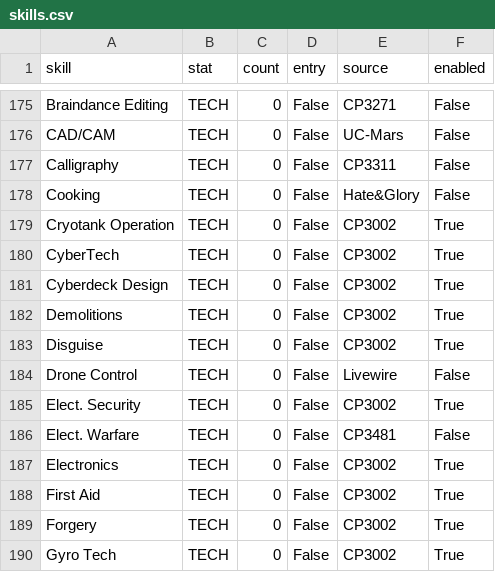
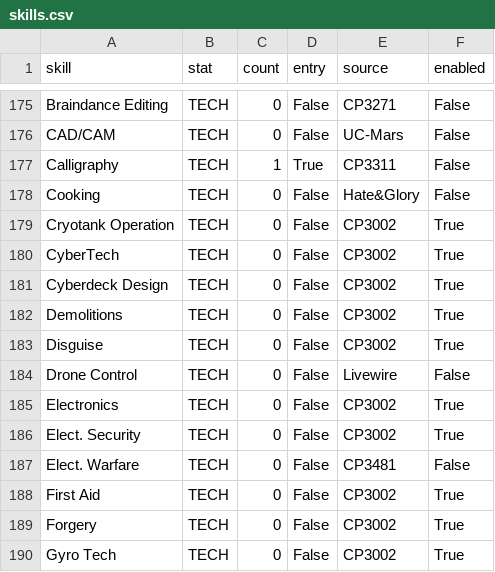
Before and after one commit to declangrant/Character-Sheet-Generator, a CSV file: cp2020/skills.csv, drawn as a sheet; only a part is shown, gaps mark what is left out.

Commit message:
Update skill order

```diff
--- a/cp2020/skills.csv
+++ b/cp2020/skills.csv
@@ -176,3 +176,3 @@ Braindance Editing,TECH,0,False,CP3271,False
 CAD/CAM,TECH,0,False,UC-Mars,False
-Calligraphy,TECH,0,False,CP3311,False
+Calligraphy,TECH,1,True,CP3311,False
 Cooking,TECH,0,False,Hate&Glory,False
@@ -184,5 +184,5 @@ Disguise,TECH,0,False,CP3002,True
 Drone Control,TECH,0,False,Livewire,False
+Electronics,TECH,0,False,CP3002,True
 Elect. Security,TECH,0,False,CP3002,True
 Elect. Warfare,TECH,0,False,CP3481,False
-Electronics,TECH,0,False,CP3002,True
 First Aid,TECH,0,False,CP3002,True
```
